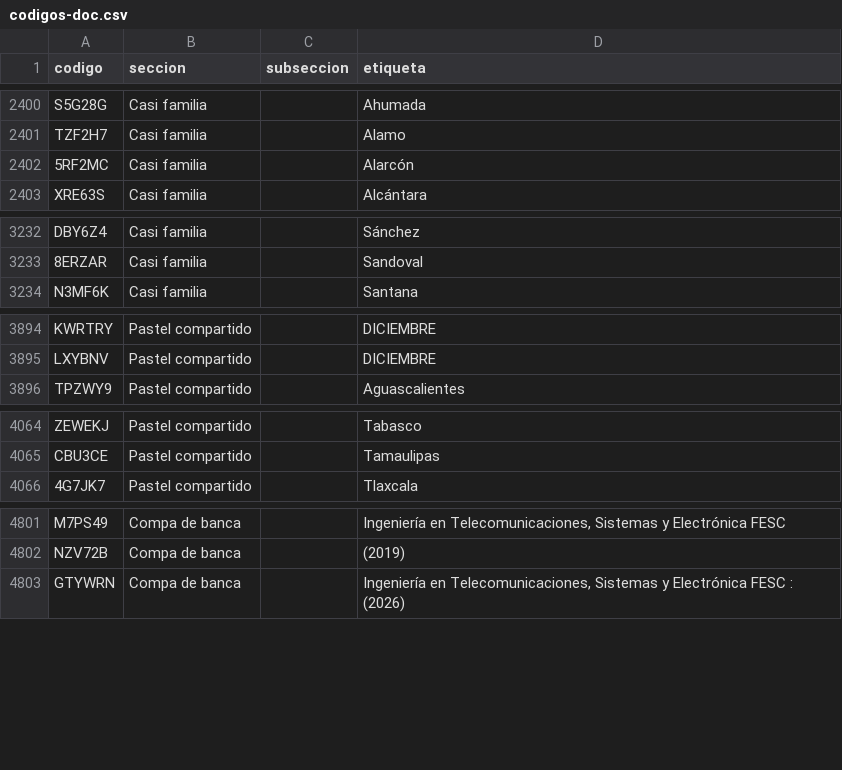
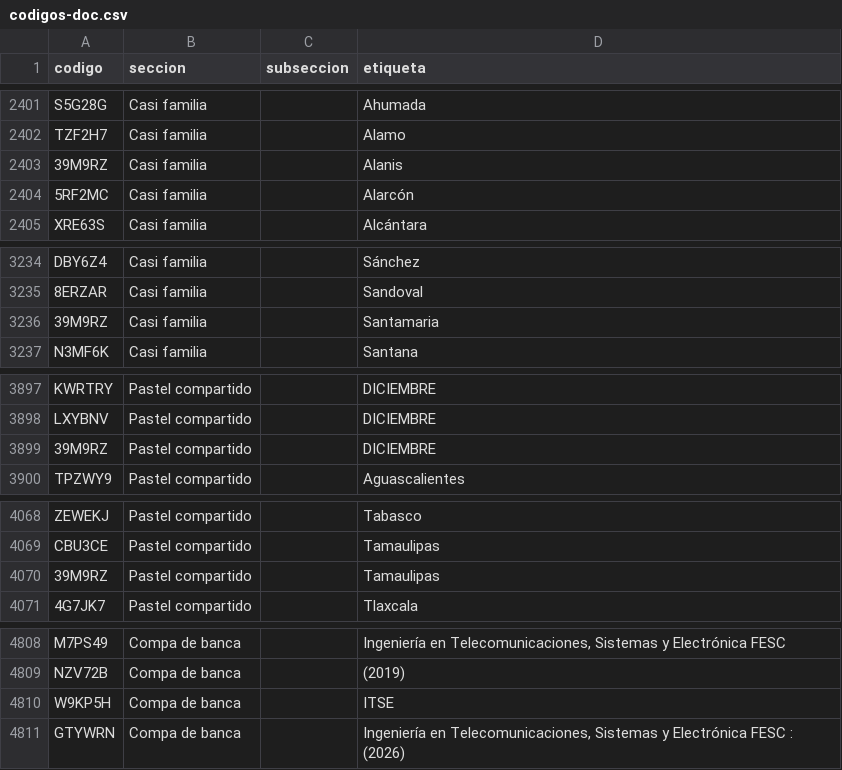
Before and after one commit to jaguarOR/espacio-unam-codigos, a CSV file: datos/codigos-doc.csv, drawn as a sheet; only a part is shown, gaps mark what is left out; the diff covers the shown part only; the diff names each change by its address in the sheet, - before the commit and + after, or states it on an @@ line.

```diff
--- a/datos/codigos-doc.csv
+++ b/datos/codigos-doc.csv
+row 2403: 39M9RZ | Casi familia |  | Alanis
+row 3236: 39M9RZ | Casi familia |  | Santamaria
+row 3899: 39M9RZ | Pastel compartido |  | DICIEMBRE
+row 4070: 39M9RZ | Pastel compartido |  | Tamaulipas
+row 4810: W9KP5H | Compa de banca |  | ITSE
```
Also changed, not shown: 4 added rows and 1 removed row elsewhere in this file, 9 other files.
